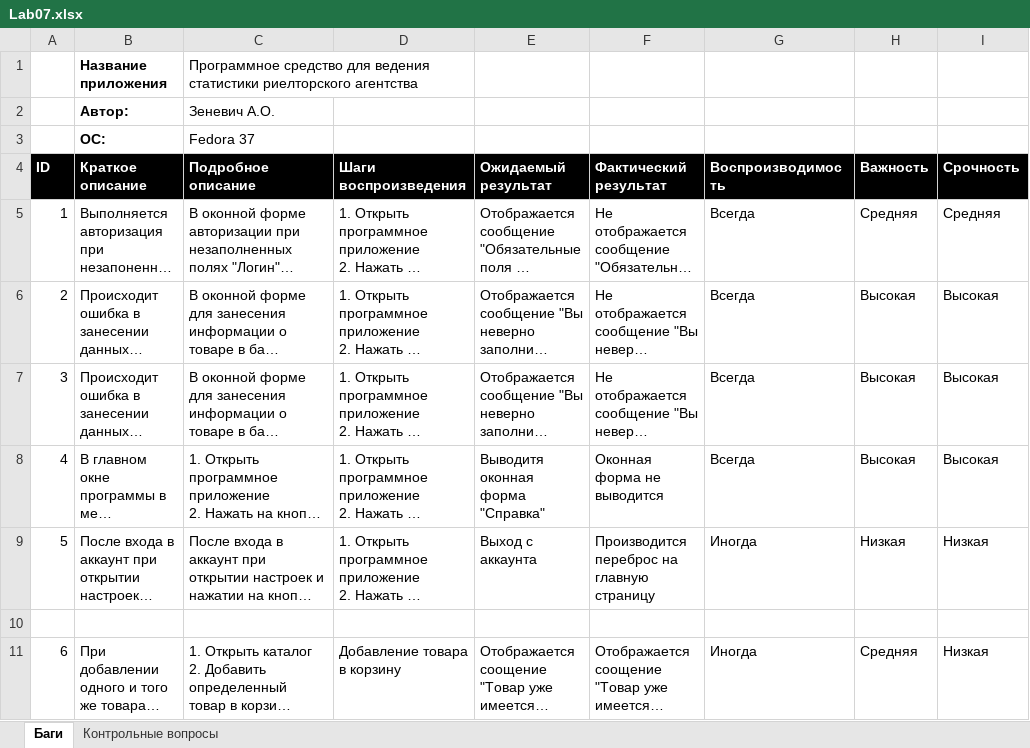
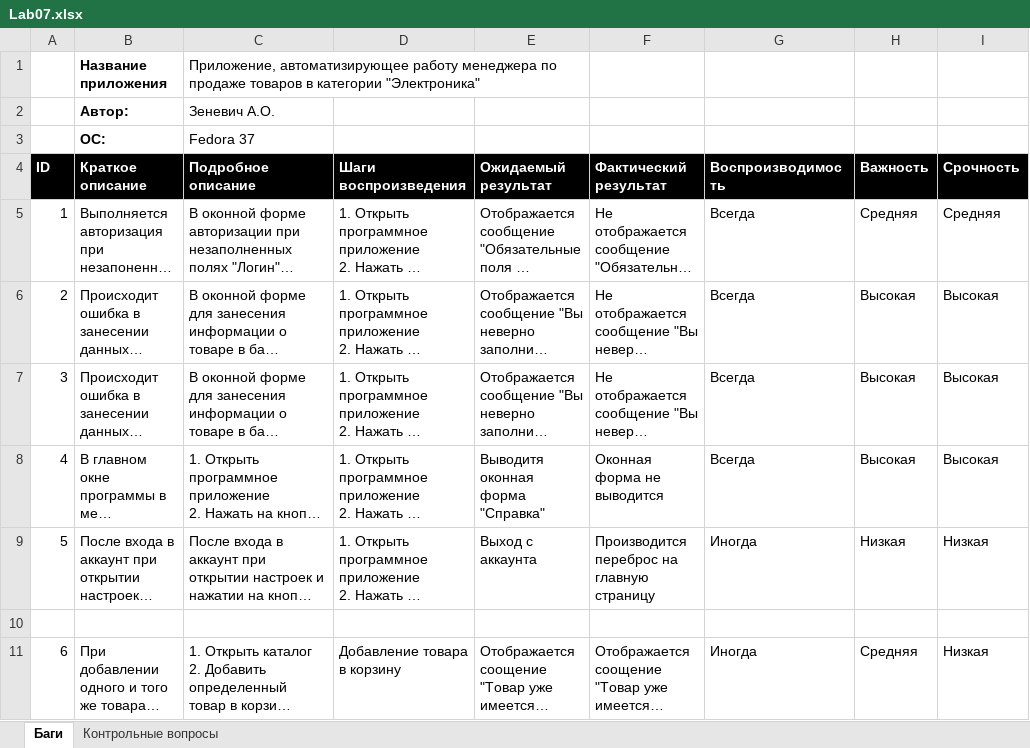
Before and after one commit to snglrtycrvtureofspce/software-testing, an Excel workbook: Labs/Lab07/Lab07.xlsx, sheet Баги, drawn as a sheet; only a part is shown; long unchanged cells end in …; values as stored, in another font and other column widths than the file's, no borders; the diff names each change by its address in the sheet, - before the commit and + after, or states it on an @@ line.

```diff
--- a/Labs/Lab07/Lab07.xlsx (sheet Баги)
+++ b/Labs/Lab07/Lab07.xlsx (sheet Баги)
-C1 (Подробное описание): Программное средство для ведения статистики риелторского агентства
+C1 (Подробное описание): Приложение, автоматизирующее работу менеджера по продаже товаров в категории "Электроника"
-C1:D1 merged
+C1:E1 merged
```
Also changed, not shown: 3 other files.
